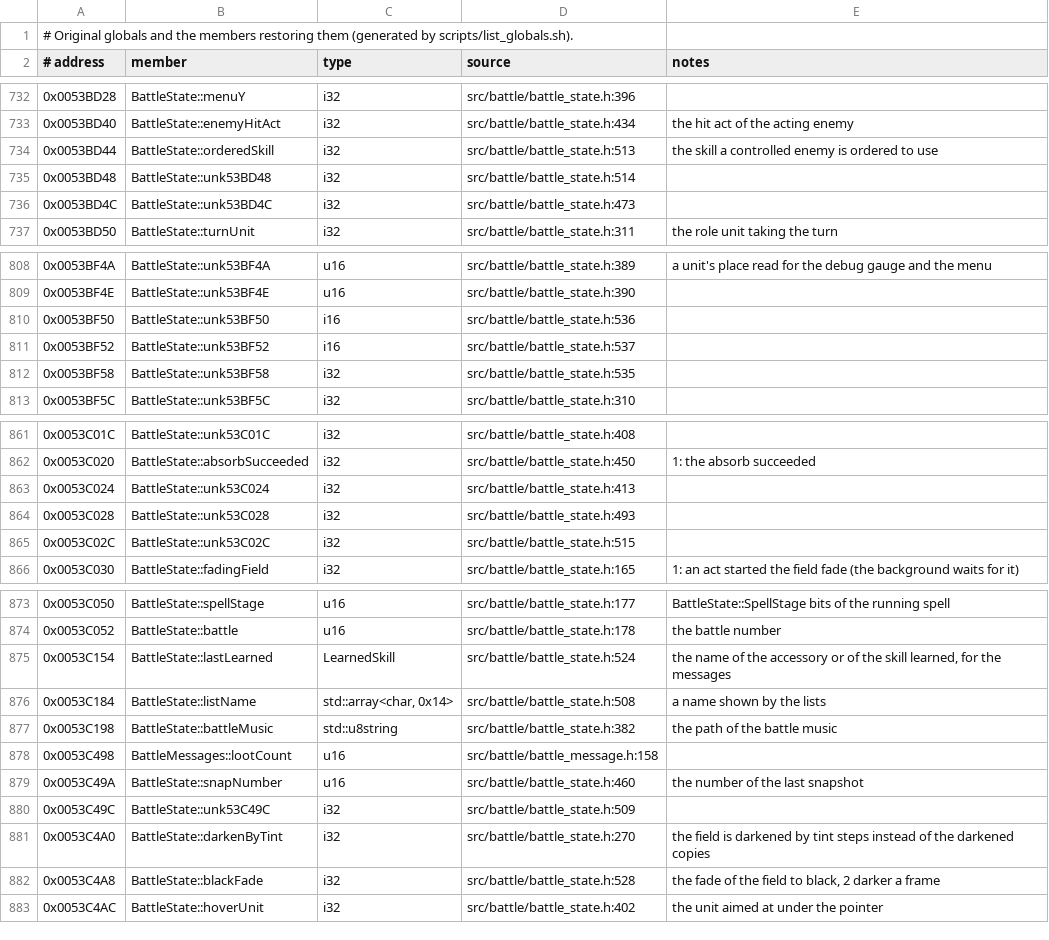
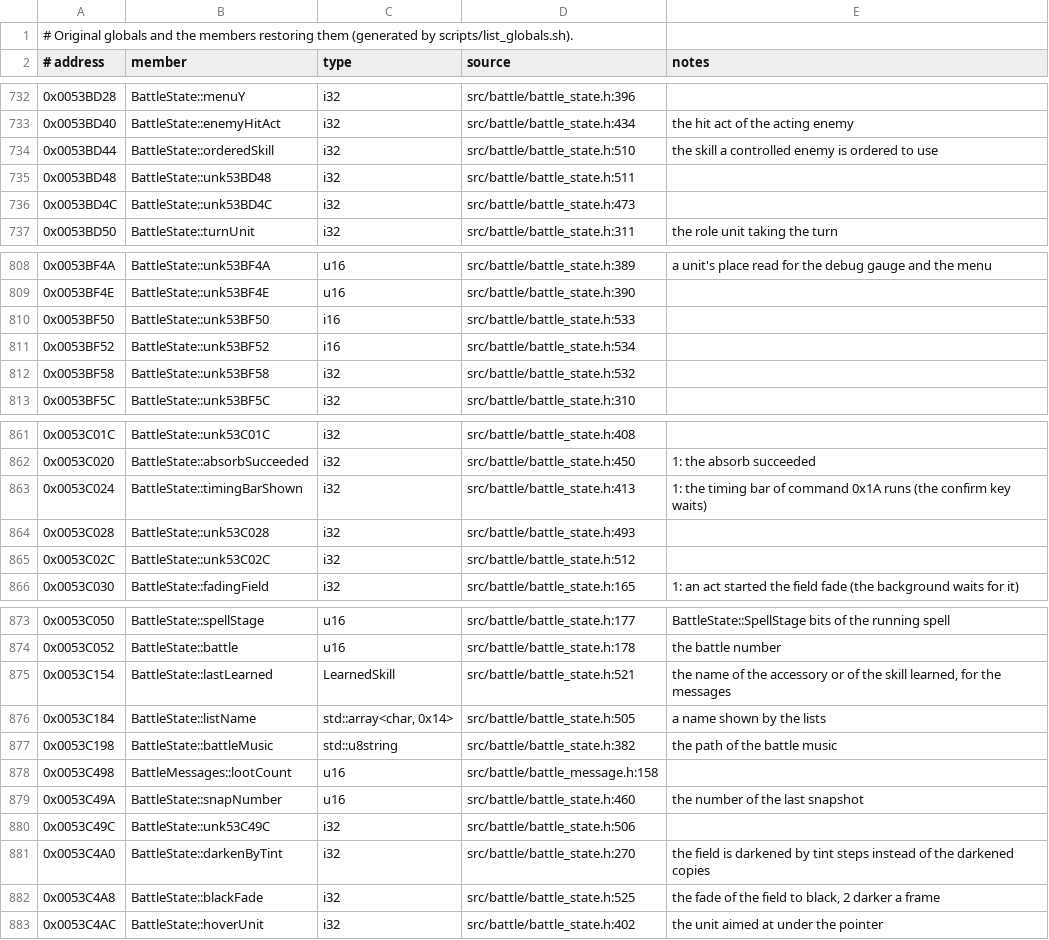
Before and after one commit to Ouroboros/OpenSWD3, a TSV file: reverse/analysis/globals.tsv, drawn as a sheet; only a part is shown, gaps mark what is left out; the diff covers the shown part only.

Commit message:
refactor: 战斗菜单的鼠标模式、确认与滚动条等标记命名
1. unk53BFBC 改名 mouseMode（鼠标在用），unk53BFB8 改名 choiceReady（已选中一项，确认键会采用）
2. unk53BD9C 改名 pressedScrollPart（这一帧按下的滚动条部位），unk53BD6C/unk53BD70/unk53BFF8 改名 thumbPressY/thumbDragOffset/thumbDragged（原版也只写不读、恒为 0、从不设置）
3. unk53BDA4 改名 timingPress、unk53C024 改名 timingBarShown（0x1A 时机条），unk53BDAC 改名 timerAttack（0x1F 限时连打）
4. 声明补上原版地址与含义，globals.tsv 重新生成

```diff
--- a/reverse/analysis/globals.tsv
+++ b/reverse/analysis/globals.tsv
@@ -733,4 +733,4 @@
 0x0053BD40	BattleState::enemyHitAct	i32	src/battle/battle_state.h:434	the hit act of the acting enemy
-0x0053BD44	BattleState::orderedSkill	i32	src/battle/battle_state.h:513	the skill a controlled enemy is ordered to use
-0x0053BD48	BattleState::unk53BD48	i32	src/battle/battle_state.h:514	
+0x0053BD44	BattleState::orderedSkill	i32	src/battle/battle_state.h:510	the skill a controlled enemy is ordered to use
+0x0053BD48	BattleState::unk53BD48	i32	src/battle/battle_state.h:511	
 0x0053BD4C	BattleState::unk53BD4C	i32	src/battle/battle_state.h:473	
@@ -809,5 +809,5 @@
 0x0053BF4E	BattleState::unk53BF4E	u16	src/battle/battle_state.h:390	
-0x0053BF50	BattleState::unk53BF50	i16	src/battle/battle_state.h:536	
-0x0053BF52	BattleState::unk53BF52	i16	src/battle/battle_state.h:537	
-0x0053BF58	BattleState::unk53BF58	i32	src/battle/battle_state.h:535	
+0x0053BF50	BattleState::unk53BF50	i16	src/battle/battle_state.h:533	
+0x0053BF52	BattleState::unk53BF52	i16	src/battle/battle_state.h:534	
+0x0053BF58	BattleState::unk53BF58	i32	src/battle/battle_state.h:532	
 0x0053BF5C	BattleState::unk53BF5C	i32	src/battle/battle_state.h:310	
@@ -862,5 +862,5 @@
 0x0053C020	BattleState::absorbSucceeded	i32	src/battle/battle_state.h:450	1: the absorb succeeded
-0x0053C024	BattleState::unk53C024	i32	src/battle/battle_state.h:413	
+0x0053C024	BattleState::timingBarShown	i32	src/battle/battle_state.h:413	1: the timing bar of command 0x1A runs (the confirm key waits)
 0x0053C028	BattleState::unk53C028	i32	src/battle/battle_state.h:493	
-0x0053C02C	BattleState::unk53C02C	i32	src/battle/battle_state.h:515	
+0x0053C02C	BattleState::unk53C02C	i32	src/battle/battle_state.h:512	
 0x0053C030	BattleState::fadingField	i32	src/battle/battle_state.h:165	1: an act started the field fade (the background waits for it)
@@ -874,4 +874,4 @@
 0x0053C052	BattleState::battle	u16	src/battle/battle_state.h:178	the battle number
-0x0053C154	BattleState::lastLearned	LearnedSkill	src/battle/battle_state.h:524	the name of the accessory or of the skill learned, for the messages
-0x0053C184	BattleState::listName	std::array<char, 0x14>	src/battle/battle_state.h:508	a name shown by the lists
+0x0053C154	BattleState::lastLearned	LearnedSkill	src/battle/battle_state.h:521	the name of the accessory or of the skill learned, for the messages
+0x0053C184	BattleState::listName	std::array<char, 0x14>	src/battle/battle_state.h:505	a name shown by the lists
 0x0053C198	BattleState::battleMusic	std::u8string	src/battle/battle_state.h:382	the path of the battle music
@@ -879,5 +879,5 @@
 0x0053C49A	BattleState::snapNumber	u16	src/battle/battle_state.h:460	the number of the last snapshot
-0x0053C49C	BattleState::unk53C49C	i32	src/battle/battle_state.h:509	
+0x0053C49C	BattleState::unk53C49C	i32	src/battle/battle_state.h:506	
 0x0053C4A0	BattleState::darkenByTint	i32	src/battle/battle_state.h:270	the field is darkened by tint steps instead of the darkened copies
-0x0053C4A8	BattleState::blackFade	i32	src/battle/battle_state.h:528	the fade of the field to black, 2 darker a frame
+0x0053C4A8	BattleState::blackFade	i32	src/battle/battle_state.h:525	the fade of the field to black, 2 darker a frame
 0x0053C4AC	BattleState::hoverUnit	i32	src/battle/battle_state.h:402	the unit aimed at under the pointer
```
Also changed, not shown: 37 edited cells elsewhere in this file, 5 other files.
